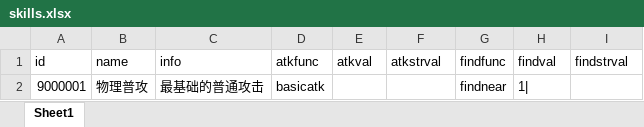
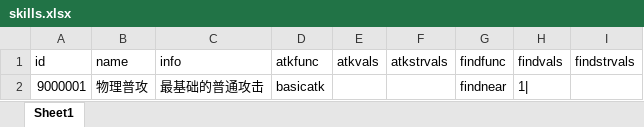
Before and after one commit to zhs007/simatk, an Excel workbook: gamedata/battle5/skills.xlsx, sheet Sheet1, drawn as a sheet; values as stored, in another font and other column widths than the file's, no borders; the diff names each change by its address in the sheet, - before the commit and + after, or states it on an @@ line.

```diff
--- a/gamedata/battle5/skills.xlsx (sheet Sheet1)
+++ b/gamedata/battle5/skills.xlsx (sheet Sheet1)
-E1: atkval
+E1: atkvals
-F1: atkstrval
+F1: atkstrvals
-H1: findval
+H1: findvals
-I1: findstrval
+I1: findstrvals
```
Also changed, not shown: gamedata/battle5/heros.xlsx, 6 other files.
